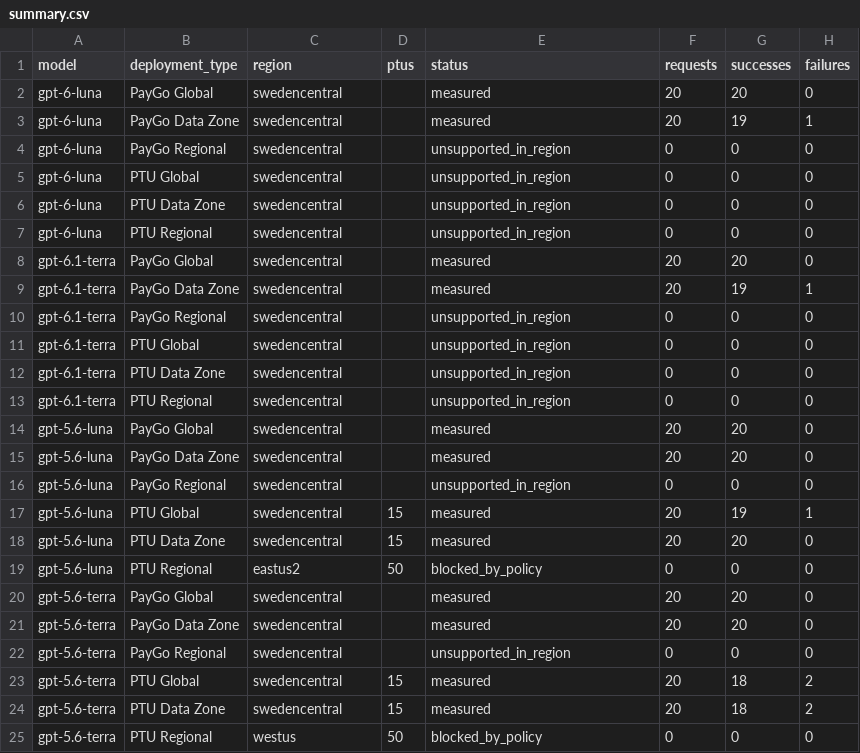
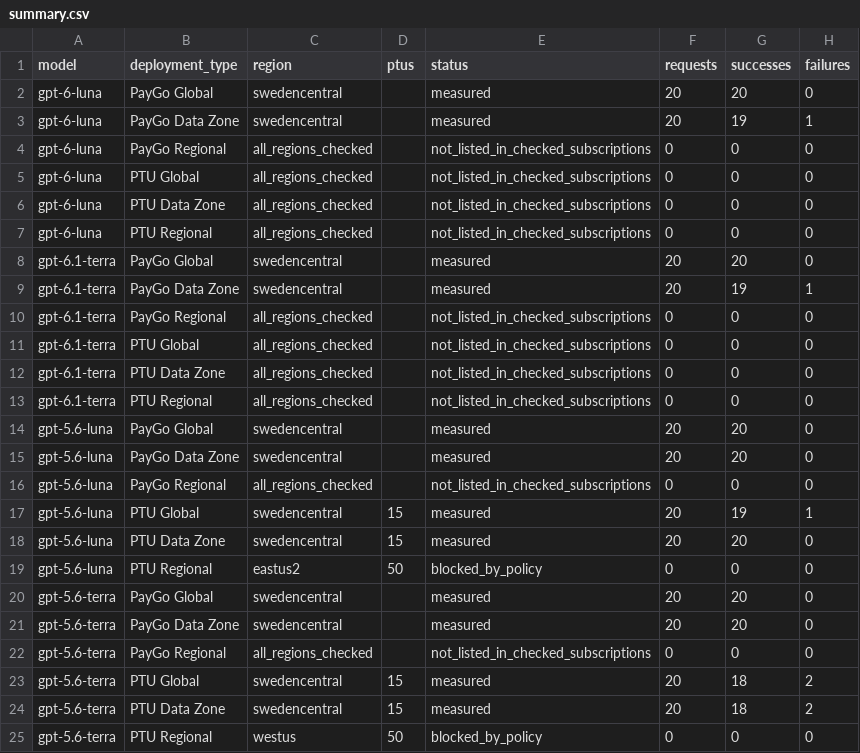
Before and after one commit to monuminu/azure-model-benchmark, a CSV file: results/2026-10-27/summary.csv, drawn as a sheet; only a part is shown; the diff names each change by its address in the sheet, - before the commit and + after, or states it on an @@ line.

Commit message:
Clarify cross-region availability and Azure AI MaaS model quota blockers

```diff
--- a/results/2026-10-27/summary.csv
+++ b/results/2026-10-27/summary.csv
-C4:C7 (region): swedencentral
+C4:C7 (region): all_regions_checked
-E4:E7 (status): unsupported_in_region
+E4:E7 (status): not_listed_in_checked_subscriptions
-C10:C13 (region): swedencentral
+C10:C13 (region): all_regions_checked
-E10:E13 (status): unsupported_in_region
+E10:E13 (status): not_listed_in_checked_subscriptions
-C16 (region): swedencentral
+C16 (region): all_regions_checked
-E16 (status): unsupported_in_region
+E16 (status): not_listed_in_checked_subscriptions
-C22 (region): swedencentral
+C22 (region): all_regions_checked
-E22 (status): unsupported_in_region
+E22 (status): not_listed_in_checked_subscriptions
```
Also changed, not shown: 4 other files.
